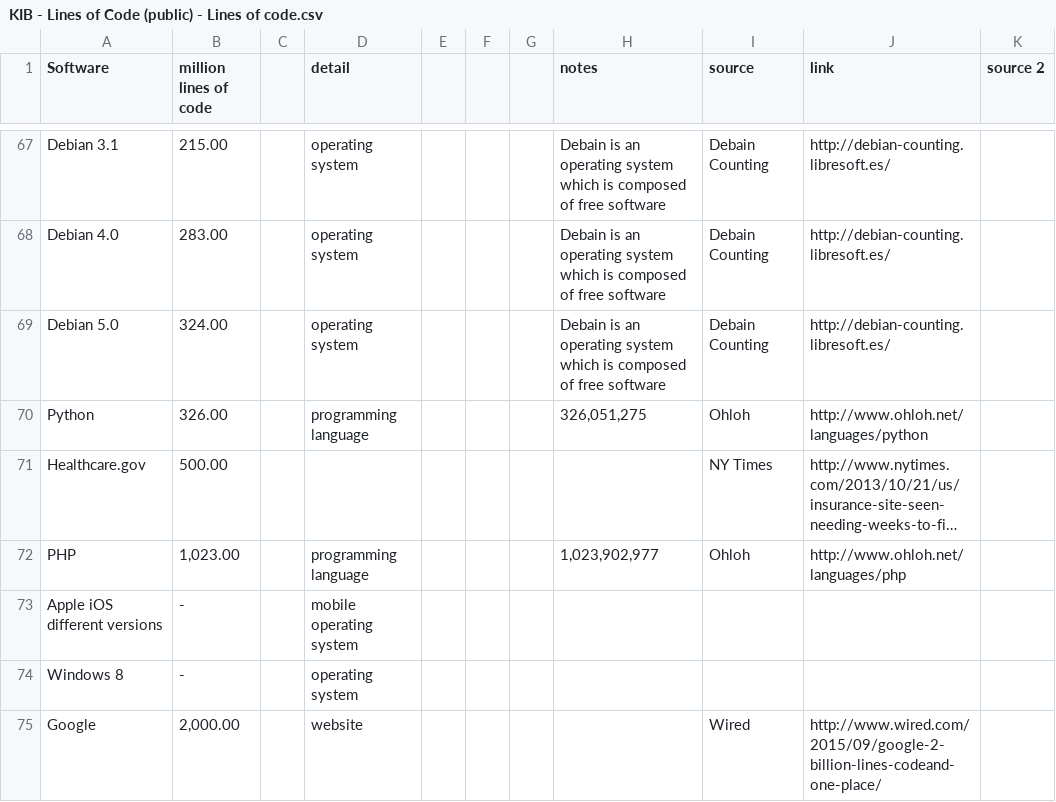
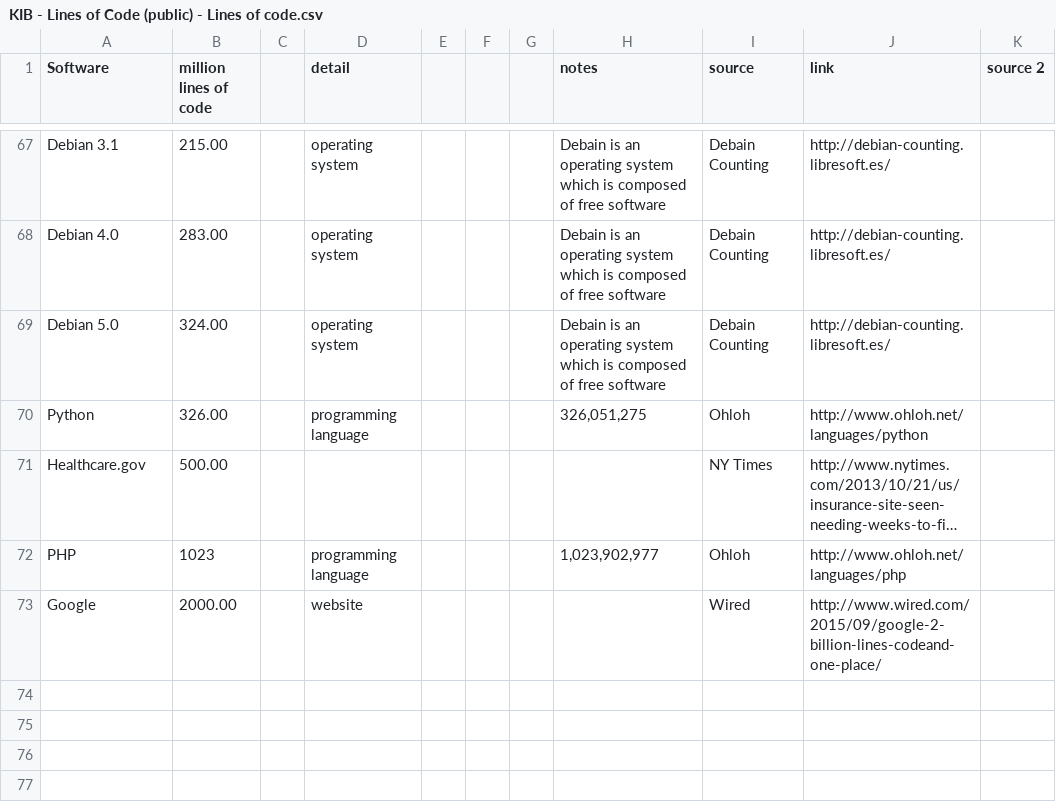
Before and after one commit to DanielAsztalos/d3_lines_of_code_data, a CSV file: KIB - Lines of Code (public) - Lines of code.csv, drawn as a sheet; only a part is shown, gaps mark what is left out; long unchanged cells end in …; removed rows and columns are numbered as before the commit, all else as after; the diff names each change by its address in the sheet, - before the commit and + after, or states it on an @@ line.

Commit message:
Add files via upload

```diff
--- a/KIB - Lines of Code (public) - Lines of code.csv
+++ b/KIB - Lines of Code (public) - Lines of code.csv
-B72 (million lines of code): 1,023.00
+B72 (million lines of code): 1023
-row 73: Apple iOS different versions | - |  | mobile operating system
-row 74: Windows 8 | - |  | operating system
-B73 (million lines of code): 2,000.00
+B73 (million lines of code): 2000.00
```
